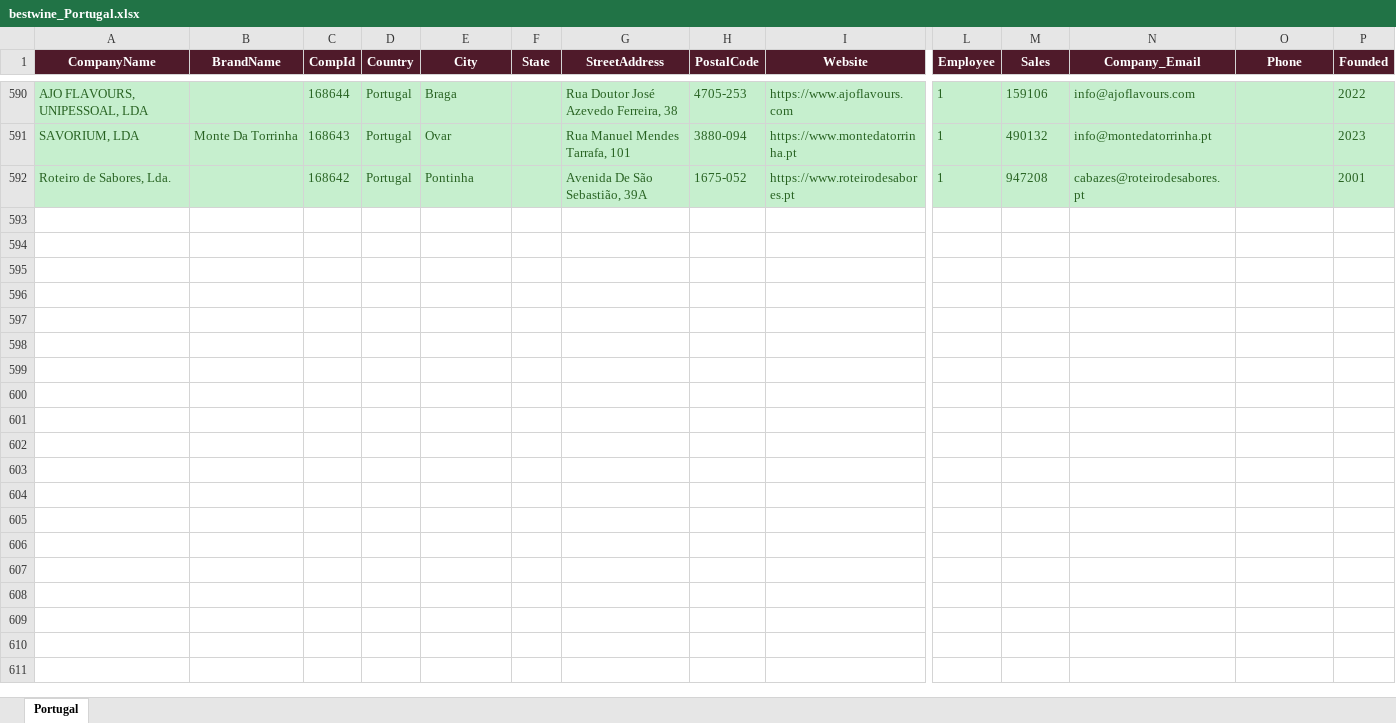
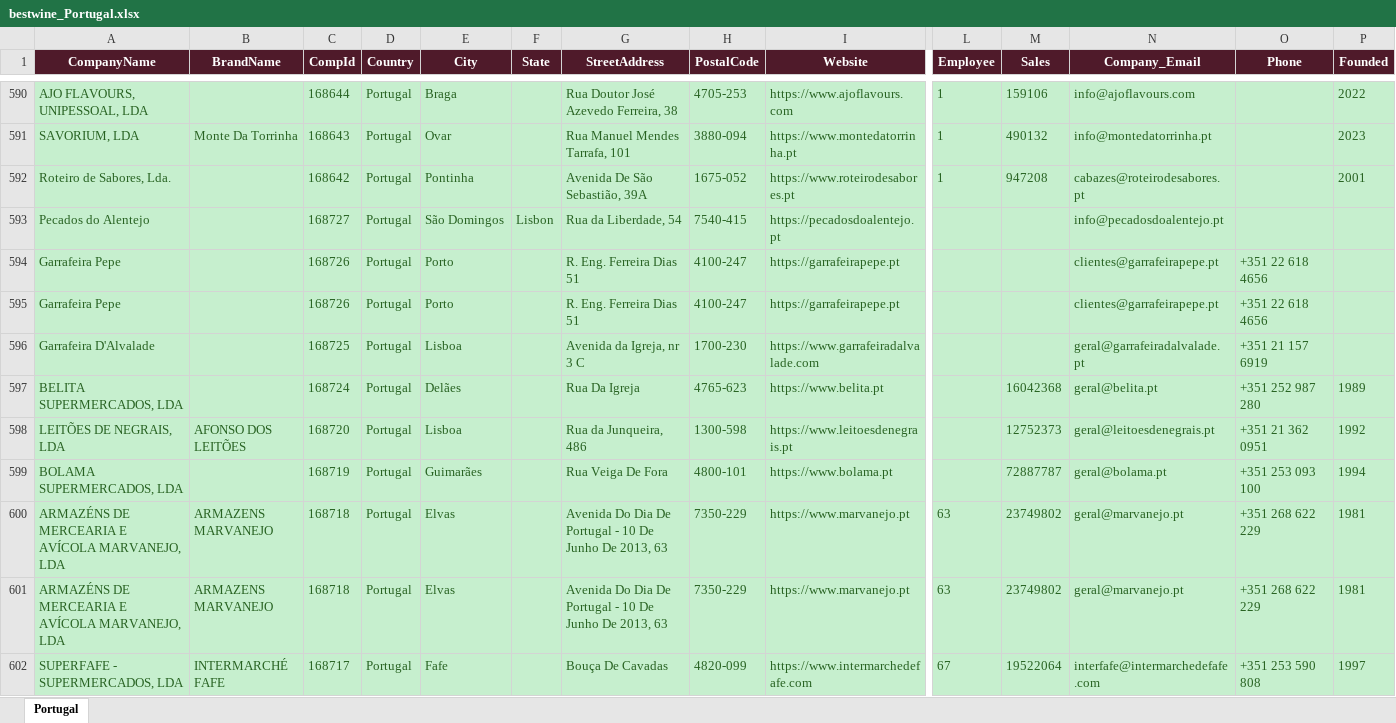
Before and after one commit to shopilciliegio-ship-it/crm-importatori, an Excel workbook: BWI/bestwine_output/bestwine_Portugal.xlsx, sheet Portugal, drawn as a sheet; only a part is shown, gaps mark what is left out; values as stored, in another font and other column widths than the file's, no borders; rows hold the shown columns only; the diff covers the shown part only; the diff names each change by its address in the sheet, - before the commit and + after, or states it on an @@ line.

```diff
--- a/BWI/bestwine_output/bestwine_Portugal.xlsx (sheet Portugal)
+++ b/BWI/bestwine_output/bestwine_Portugal.xlsx (sheet Portugal)
+row 593: Pecados do Alentejo |  | 168727 | Portugal | São Domingos | Lisbon | Rua da Liberdade, 54 | 7540-415 | https://pecadosdoalentejo.pt |  |  | info@pecadosdoalentejo.pt
+row 594: Garrafeira Pepe |  | 168726 | Portugal | Porto |  | R. Eng. Ferreira Dias 51 | 4100-247 | https://garrafeirapepe.pt |  |  | clientes@garrafeirapepe.pt | +351 22 618 4656
+row 595: Garrafeira Pepe |  | 168726 | Portugal | Porto |  | R. Eng. Ferreira Dias 51 | 4100-247 | https://garrafeirapepe.pt |  |  | clientes@garrafeirapepe.pt | +351 22 618 4656
+row 596: Garrafeira D'Alvalade |  | 168725 | Portugal | Lisboa |  | Avenida da Igreja, nr 3 C | 1700-230 | https://www.garrafeiradalvalade.com |  |  | geral@garrafeiradalvalade.pt | +351 21 157 6919
+row 597: BELITA SUPERMERCADOS, LDA |  | 168724 | Portugal | Delães |  | Rua Da Igreja | 4765-623 | https://www.belita.pt |  | 16042368 | geral@belita.pt | +351 252 987 280 | 1989
+row 598: LEITÕES DE NEGRAIS, LDA | AFONSO DOS LEITÕES | 168720 | Portugal | Lisboa |  | Rua da Junqueira, 486 | 1300-598 | https://www.leitoesdenegrais.pt |  | 12752373 | geral@leitoesdenegrais.pt | +351 21 362 0951 | 1992
+row 599: BOLAMA SUPERMERCADOS, LDA |  | 168719 | Portugal | Guimarães |  | Rua Veiga De Fora | 4800-101 | https://www.bolama.pt |  | 72887787 | geral@bolama.pt | +351 253 093 100 | 1994
+row 600: ARMAZÉNS DE MERCEARIA E AVÍCOLA MARVANEJO, LDA | ARMAZENS MARVANEJO | 168718 | Portugal | Elvas |  | Avenida Do Dia De Portugal - 10 De Junho De 2013, 63 | 7350-229 | https://www.marvanejo.pt | 63 | 23749802 | geral@marvanejo.pt | +351 268 622 229 | 1981
+row 601: ARMAZÉNS DE MERCEARIA E AVÍCOLA MARVANEJO, LDA | ARMAZENS MARVANEJO | 168718 | Portugal | Elvas |  | Avenida Do Dia De Portugal - 10 De Junho De 2013, 63 | 7350-229 | https://www.marvanejo.pt | 63 | 23749802 | geral@marvanejo.pt | +351 268 622 229 | 1981
+row 602: SUPERFAFE - SUPERMERCADOS, LDA | INTERMARCHÉ FAFE | 168717 | Portugal | Fafe |  | Bouça De Cavadas | 4820-099 | https://www.intermarchedefafe.com | 67 | 19522064 | interfafe@intermarchedefafe.com | +351 253 590 808 | 1997
```
Also changed, not shown: 71 added rows elsewhere in this sheet, BWI/bestwine_output/bestwine_Hungary.xlsx, BWI/bestwine_output/bestwine_Italy.xlsx, 30 other files.
